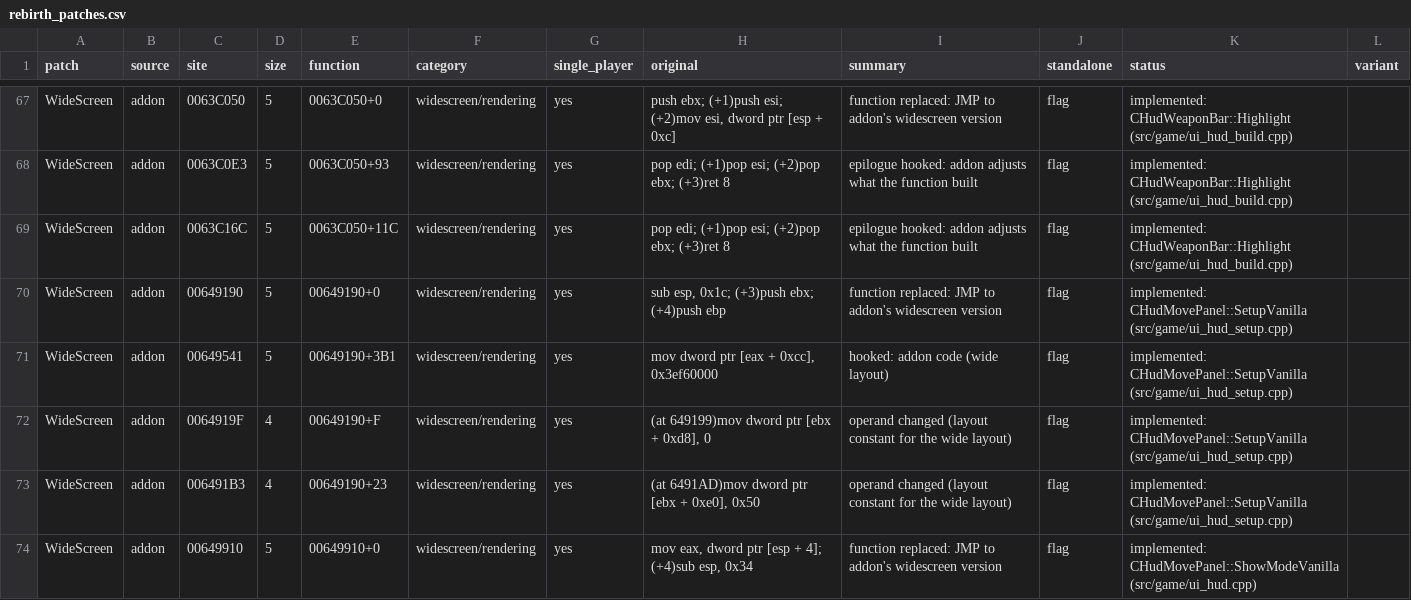
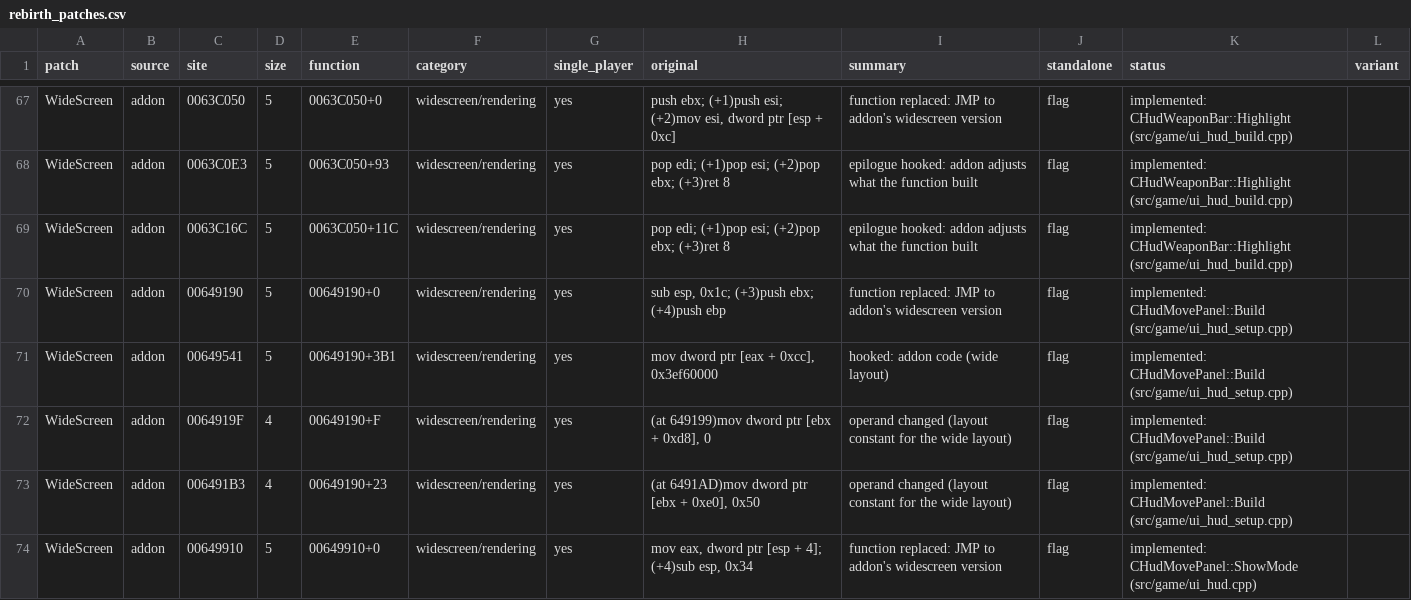
Before and after one commit to DoctorGester/ei-rebuild, a CSV file: config/rebirth_patches.csv, drawn as a sheet; only a part is shown, gaps mark what is left out; the diff covers the shown part only.

```diff
--- a/config/rebirth_patches.csv
+++ b/config/rebirth_patches.csv
@@ -69,6 +69,6 @@ WideScreen,addon,0063C0E3,5,0063C050+93,widescreen/rendering,yes,pop edi; (+1)po
 WideScreen,addon,0063C16C,5,0063C050+11C,widescreen/rendering,yes,pop edi; (+1)pop esi; (+2)pop ebx; (+3)ret 8,epilogue hooked: addon adjusts what the function built,flag,implemented: CHudWeaponBar::Highlight (src/game/ui_hud_build.cpp),
-WideScreen,addon,00649190,5,00649190+0,widescreen/rendering,yes,"sub esp, 0x1c; (+3)push ebx; (+4)push ebp",function replaced: JMP to addon's widescreen version,flag,implemented: CHudMovePanel::SetupVanilla (src/game/ui_hud_setup.cpp),
-WideScreen,addon,00649541,5,00649190+3B1,widescreen/rendering,yes,"mov dword ptr [eax + 0xcc], 0x3ef60000",hooked: addon code (wide layout),flag,implemented: CHudMovePanel::SetupVanilla (src/game/ui_hud_setup.cpp),
-WideScreen,addon,0064919F,4,00649190+F,widescreen/rendering,yes,"(at 649199)mov dword ptr [ebx + 0xd8], 0",operand changed (layout constant for the wide layout),flag,implemented: CHudMovePanel::SetupVanilla (src/game/ui_hud_setup.cpp),
-WideScreen,addon,006491B3,4,00649190+23,widescreen/rendering,yes,"(at 6491AD)mov dword ptr [ebx + 0xe0], 0x50",operand changed (layout constant for the wide layout),flag,implemented: CHudMovePanel::SetupVanilla (src/game/ui_hud_setup.cpp),
-WideScreen,addon,00649910,5,00649910+0,widescreen/rendering,yes,"mov eax, dword ptr [esp + 4]; (+4)sub esp, 0x34",function replaced: JMP to addon's widescreen version,flag,implemented: CHudMovePanel::ShowModeVanilla (src/game/ui_hud.cpp),
+WideScreen,addon,00649190,5,00649190+0,widescreen/rendering,yes,"sub esp, 0x1c; (+3)push ebx; (+4)push ebp",function replaced: JMP to addon's widescreen version,flag,implemented: CHudMovePanel::Build (src/game/ui_hud_setup.cpp),
+WideScreen,addon,00649541,5,00649190+3B1,widescreen/rendering,yes,"mov dword ptr [eax + 0xcc], 0x3ef60000",hooked: addon code (wide layout),flag,implemented: CHudMovePanel::Build (src/game/ui_hud_setup.cpp),
+WideScreen,addon,0064919F,4,00649190+F,widescreen/rendering,yes,"(at 649199)mov dword ptr [ebx + 0xd8], 0",operand changed (layout constant for the wide layout),flag,implemented: CHudMovePanel::Build (src/game/ui_hud_setup.cpp),
+WideScreen,addon,006491B3,4,00649190+23,widescreen/rendering,yes,"(at 6491AD)mov dword ptr [ebx + 0xe0], 0x50",operand changed (layout constant for the wide layout),flag,implemented: CHudMovePanel::Build (src/game/ui_hud_setup.cpp),
+WideScreen,addon,00649910,5,00649910+0,widescreen/rendering,yes,"mov eax, dword ptr [esp + 4]; (+4)sub esp, 0x34",function replaced: JMP to addon's widescreen version,flag,implemented: CHudMovePanel::ShowMode (src/game/ui_hud.cpp),
```
Also changed, not shown: 15 edited cells elsewhere in this file, 41 other files.
